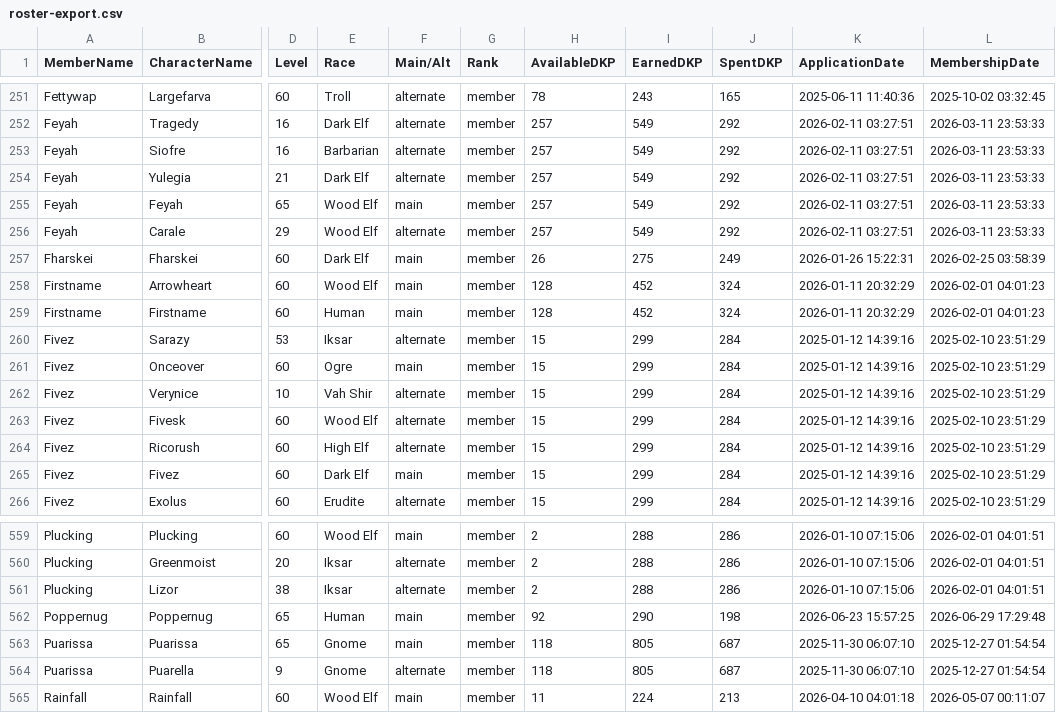
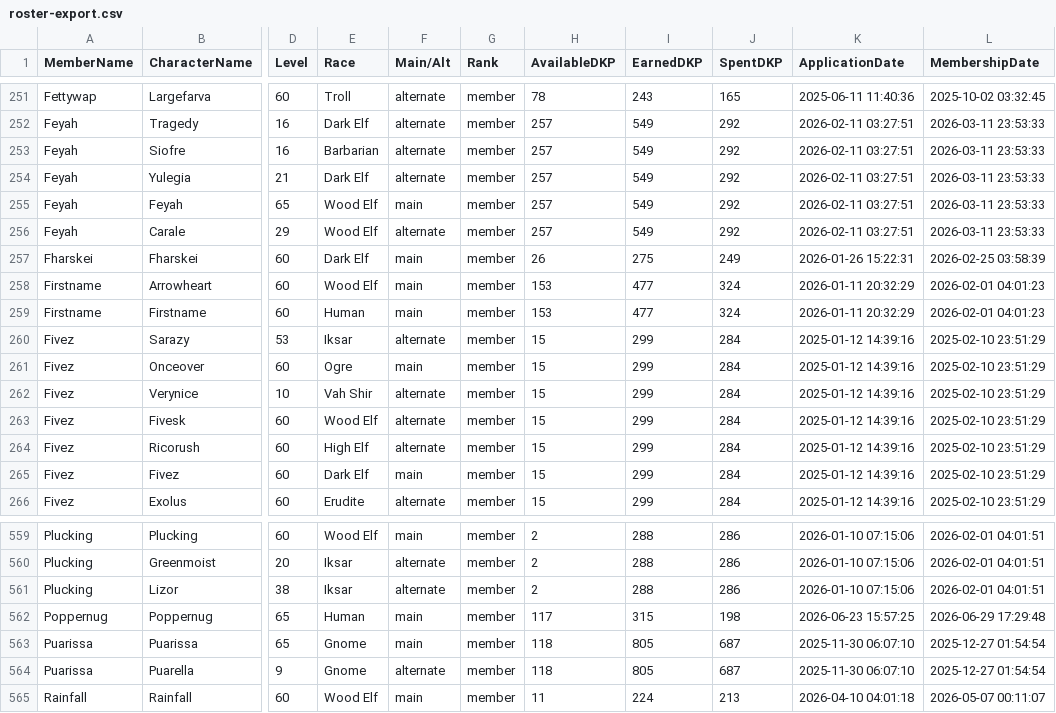
Before and after one commit to Larcen22/Axiom-DKP2, a CSV file: roster-export.csv, drawn as a sheet; only a part is shown, gaps mark what is left out; the diff names each change by its address in the sheet, - before the commit and + after, or states it on an @@ line.

Commit message:
Auto data sync: roster-export.csv, transactions.json, users.json (2026-10-19 00:30 UTC)

```diff
--- a/roster-export.csv
+++ b/roster-export.csv
-H258:H259 (AvailableDKP): 128
+H258:H259 (AvailableDKP): 153
-I258:I259 (EarnedDKP): 452
+I258:I259 (EarnedDKP): 477
-H562 (AvailableDKP): 92
+H562 (AvailableDKP): 117
-I562 (EarnedDKP): 290
+I562 (EarnedDKP): 315
```
Also changed, not shown: 2 other files.
